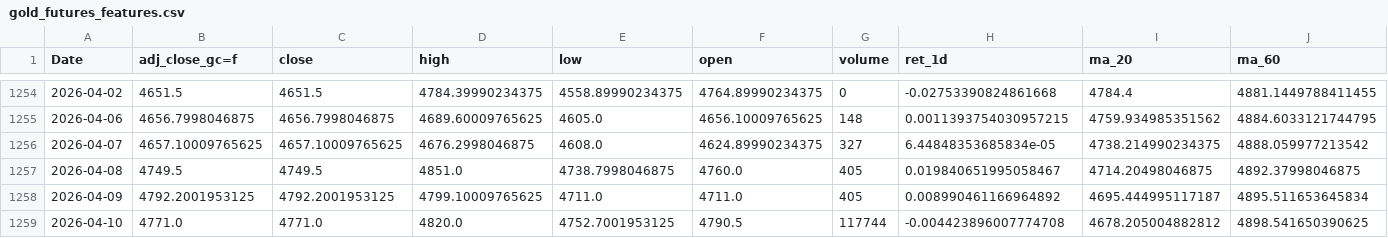
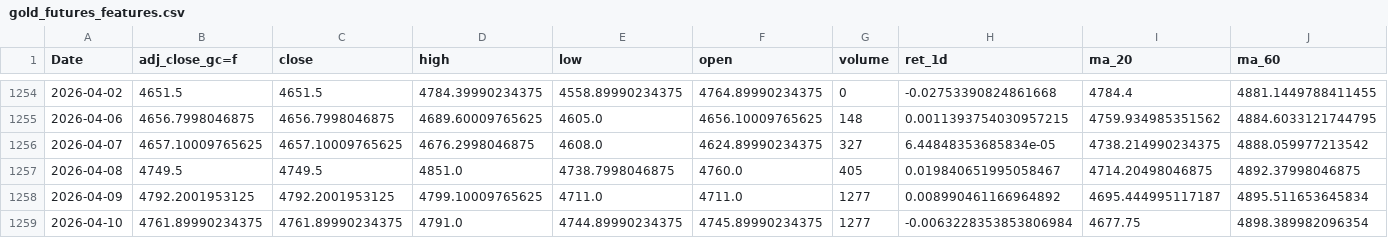
Before and after one commit to patricxie/precious-metal-premium-strategy, a CSV file: transform/data/gold_futures_features.csv, drawn as a sheet; only a part is shown, gaps mark what is left out; the diff covers the shown part only; the diff names each change by its address in the sheet, - before the commit and + after, or states it on an @@ line.

```diff
--- a/transform/data/gold_futures_features.csv
+++ b/transform/data/gold_futures_features.csv
-G1258 (volume): 405
+G1258 (volume): 1277
-B1259 (adj_close_gc=f): 4771.0
+B1259 (adj_close_gc=f): 4761.89990234375
-C1259 (close): 4771.0
+C1259 (close): 4761.89990234375
-D1259 (high): 4820.0
+D1259 (high): 4791.0
-E1259 (low): 4752.7001953125
+E1259 (low): 4744.89990234375
-F1259 (open): 4790.5
+F1259 (open): 4745.89990234375
-G1259 (volume): 117744
+G1259 (volume): 1277
-H1259 (ret_1d): -0.004423896007774708
+H1259 (ret_1d): -0.0063228353853806984
-I1259 (ma_20): 4678.205004882812
+I1259 (ma_20): 4677.75
-J1259 (ma_60): 4898.541650390625
+J1259 (ma_60): 4898.389982096354
```
Also changed, not shown: 2 edited cells elsewhere in this file, extract/data/gold_futures.csv, extract/data/silver_futures.csv, 3 other files.
